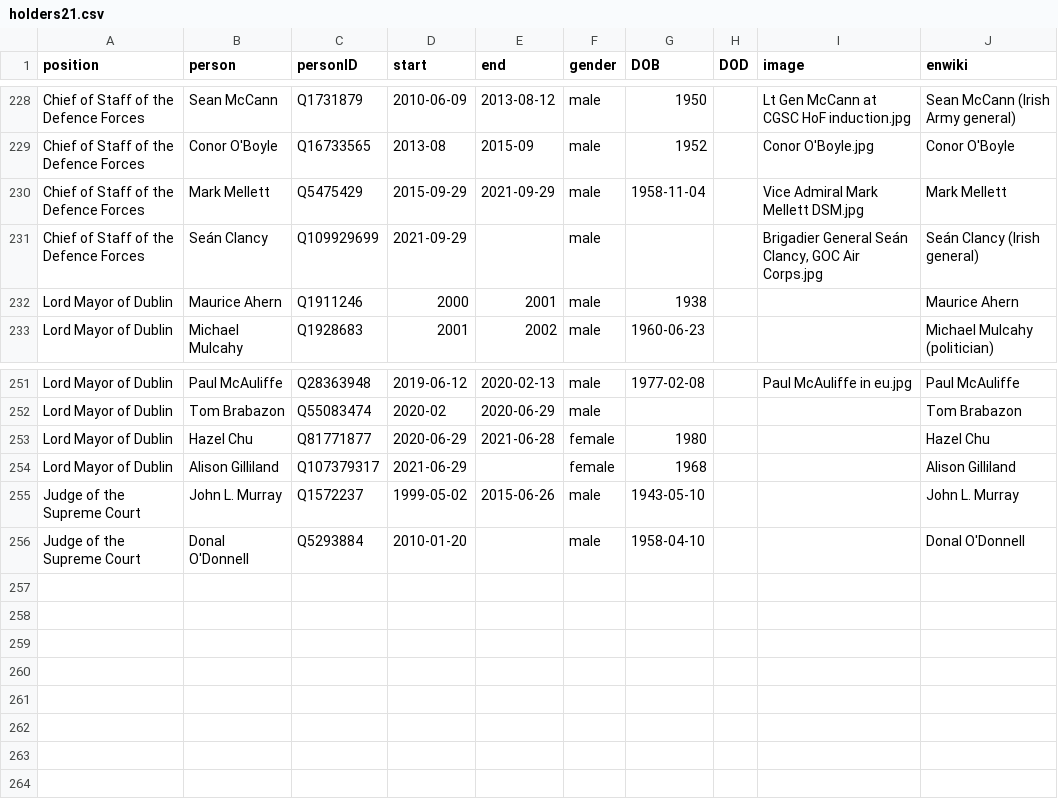
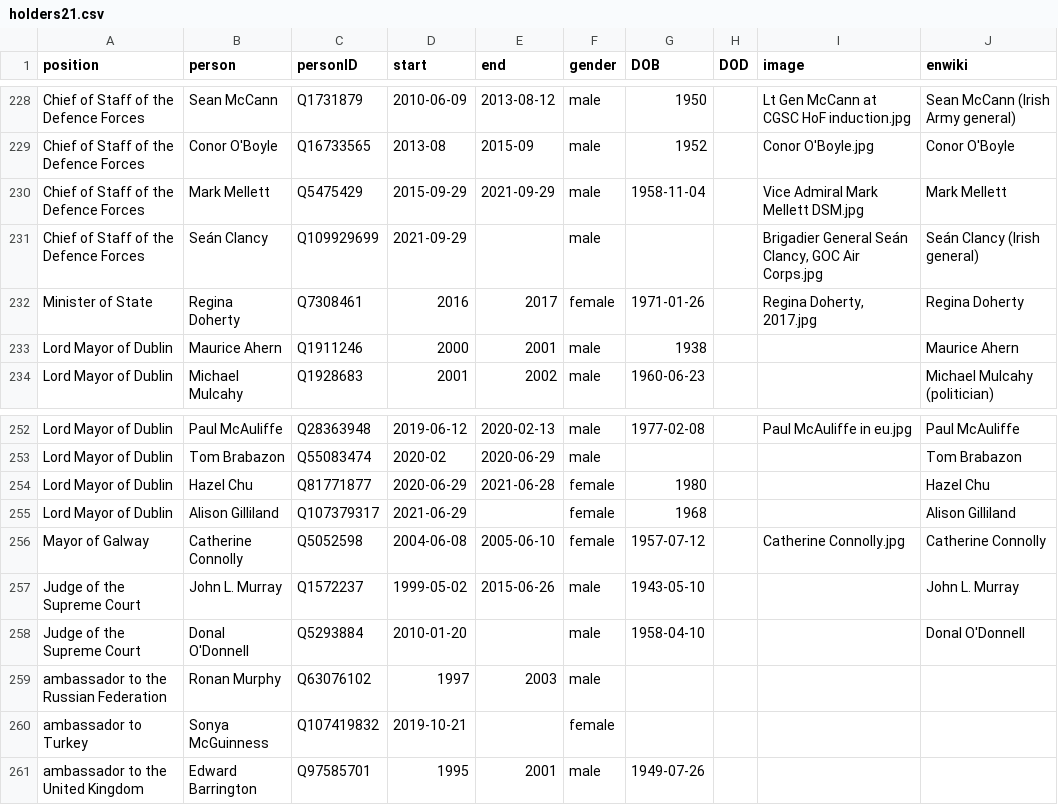
Before and after one commit to every-politician-scrapers/ireland-ministers, a CSV file: html/holders21.csv, drawn as a sheet; only a part is shown, gaps mark what is left out.

Commit message:
PCB update

```diff
--- a/html/holders21.csv
+++ b/html/holders21.csv
@@ -231,2 +231,3 @@ Chief of Staff of the Defence Forces,Mark Mellett,Q5475429,2015-09-29,2021-09-29
 Chief of Staff of the Defence Forces,Seán Clancy,Q109929699,2021-09-29,,male,,,"Brigadier General Seán Clancy, GOC Air Corps.jpg",Seán Clancy (Irish general)
+Minister of State,Regina Doherty,Q7308461,2016,2017,female,1971-01-26,,"Regina Doherty, 2017.jpg",Regina Doherty
 Lord Mayor of Dublin,Maurice Ahern,Q1911246,2000,2001,male,1938,,,Maurice Ahern
@@ -254,3 +255,7 @@ Lord Mayor of Dublin,Hazel Chu,Q81771877,2020-06-29,2021-06-28,female,1980,,,Haz
 Lord Mayor of Dublin,Alison Gilliland,Q107379317,2021-06-29,,female,1968,,,Alison Gilliland
+Mayor of Galway,Catherine Connolly,Q5052598,2004-06-08,2005-06-10,female,1957-07-12,,Catherine Connolly.jpg,Catherine Connolly
 Judge of the Supreme Court,John L. Murray,Q1572237,1999-05-02,2015-06-26,male,1943-05-10,,,John L. Murray
 Judge of the Supreme Court,Donal O'Donnell,Q5293884,2010-01-20,,male,1958-04-10,,,Donal O'Donnell
+ambassador to the Russian Federation,Ronan Murphy,Q63076102,1997,2003,male,,,,
+ambassador to Turkey,Sonya McGuinness,Q107419832,2019-10-21,,female,,,,
+ambassador to the United Kingdom,Edward Barrington,Q97585701,1995,2001,male,1949-07-26,,,
```
